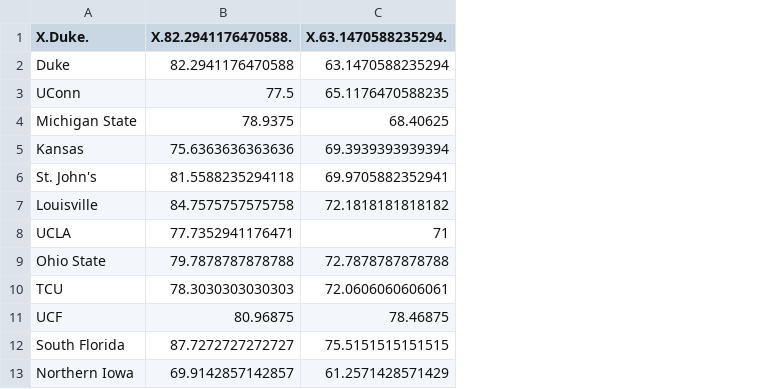
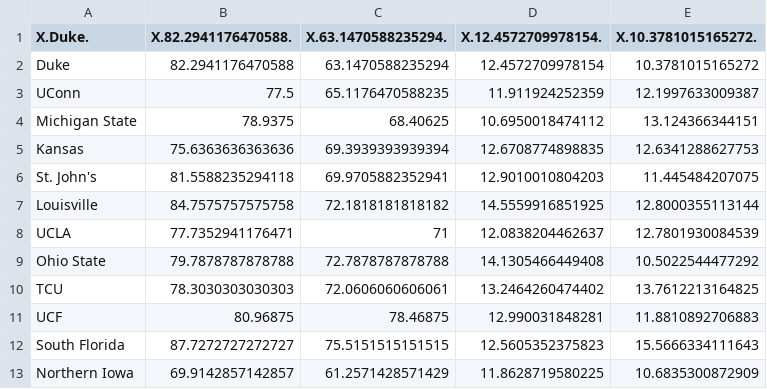
Before and after one commit to rromaniuk31/Streamlit-College-Basketball-Simulator, a CSV file: team_avgs2026.csv, drawn as a sheet; only a part is shown; the diff names each change by its address in the sheet, - before the commit and + after, or states it on an @@ line.

Commit message:
Added standard deviations

```diff
--- a/team_avgs2026.csv
+++ b/team_avgs2026.csv
+column D (X.12.4572709978154.), rows 2-13: 12.4572709978154 | 11.911924252359 | 10.6950018474112 | 12.6708774898835 | 12.9010010804203 | 14.5559916851925 | 12.0838204462637 | 14.1305466449408 | 13.2464260474402 | 12.990031848281 | 12.5605352375823 | 11.8628719580225
+column E (X.10.3781015165272.), rows 2-13: 10.3781015165272 | 12.1997633009387 | 13.124366344151 | 12.6341288627753 | 11.445484207075 | 12.8000355113144 | 12.7801930084539 | 10.5022544477292 | 13.7612213164825 | 11.8810892706883 | 15.5666334111643 | 10.6835300872909
```
